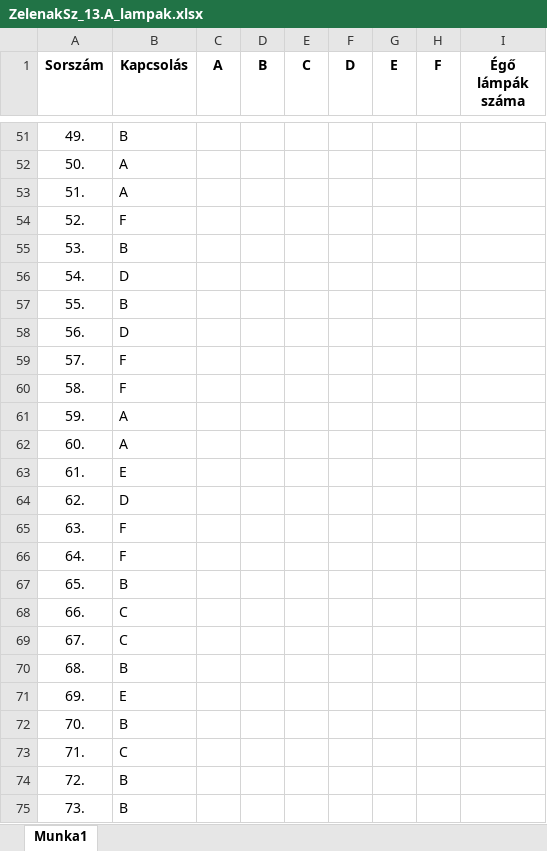
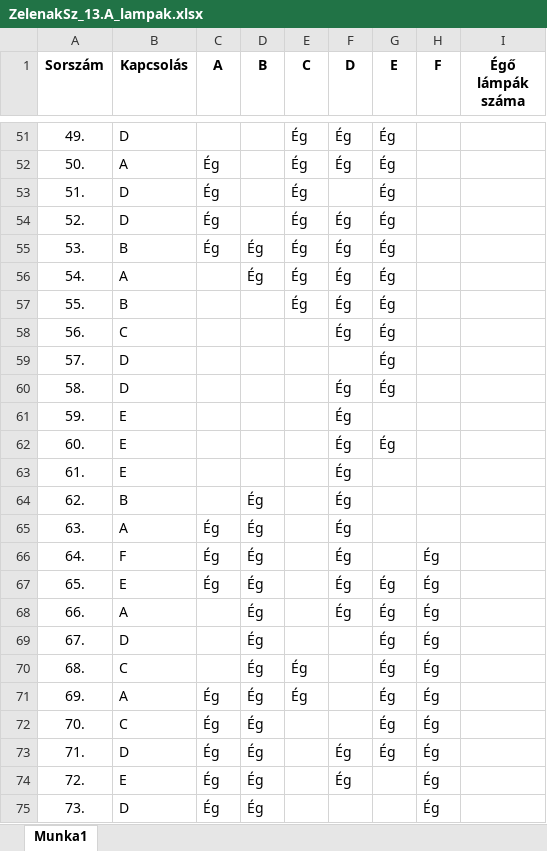
Before and after one commit to ZSzabolcs/2024-Majus-Emelt-Digkult, an Excel workbook: ZelenakSz_13.A_lampak.xlsx, sheet Munka1, drawn as a sheet; only a part is shown, gaps mark what is left out; values as stored, in another font and other column widths than the file's, no borders; the diff covers the shown part only; the diff names each change by its address in the sheet, - before the commit and + after, or states it on an @@ line.

```diff
--- a/ZelenakSz_13.A_lampak.xlsx (sheet Munka1)
+++ b/ZelenakSz_13.A_lampak.xlsx (sheet Munka1)
-B51 (Kapcsolás): B
+B51 (Kapcsolás): D
-E51:E57 (C): (empty)
+E51:E57 (C): Ég
-F51:F52 (D): (empty)
+F51:F52 (D): Ég
-G51:G60 (E): (empty)
+G51:G60 (E): Ég
-C52:C55 (A): (empty)
+C52:C55 (A): Ég
-B53 (Kapcsolás): A
+B53 (Kapcsolás): D
-B54 (Kapcsolás): F
+B54 (Kapcsolás): D
-F54:F58 (D): (empty)
+F54:F58 (D): Ég
-D55:D56 (B): (empty)
+D55:D56 (B): Ég
-B56 (Kapcsolás): D
+B56 (Kapcsolás): A
-B58 (Kapcsolás): D
+B58 (Kapcsolás): C
-B59:B60 (Kapcsolás): F
+B59:B60 (Kapcsolás): D
-F60:F68 (D): (empty)
+F60:F68 (D): Ég
-B61:B62 (Kapcsolás): A
+B61:B62 (Kapcsolás): E
-G62 (E): (empty)
+G62 (E): Ég
-B64 (Kapcsolás): D
+B64 (Kapcsolás): B
-D64:D75 (B): (empty)
+D64:D75 (B): Ég
-B65 (Kapcsolás): F
+B65 (Kapcsolás): A
-C65:C67 (A): (empty)
+C65:C67 (A): Ég
-H66:H75 (F): (empty)
+H66:H75 (F): Ég
-B67 (Kapcsolás): B
+B67 (Kapcsolás): E
-G67:G73 (E): (empty)
+G67:G73 (E): Ég
-B68 (Kapcsolás): C
+B68 (Kapcsolás): A
-B69 (Kapcsolás): C
+B69 (Kapcsolás): D
-B70 (Kapcsolás): B
+B70 (Kapcsolás): C
-E70:E71 (C): (empty)
+E70:E71 (C): Ég
-B71 (Kapcsolás): E
+B71 (Kapcsolás): A
-C71:C75 (A): (empty)
+C71:C75 (A): Ég
-B72 (Kapcsolás): B
+B72 (Kapcsolás): C
-B73 (Kapcsolás): C
+B73 (Kapcsolás): D
-F73:F74 (D): (empty)
+F73:F74 (D): Ég
-B74 (Kapcsolás): B
+B74 (Kapcsolás): E
-B75 (Kapcsolás): B
+B75 (Kapcsolás): D
```
Also changed, not shown: 290 edited cells elsewhere in this sheet, formulas that keep their value.
